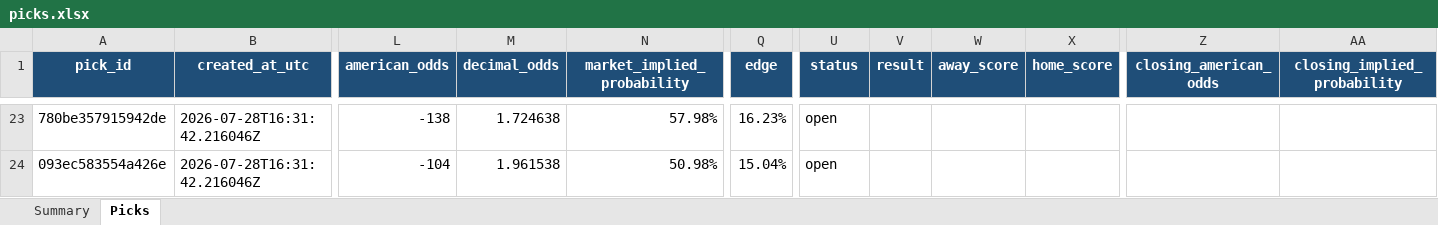
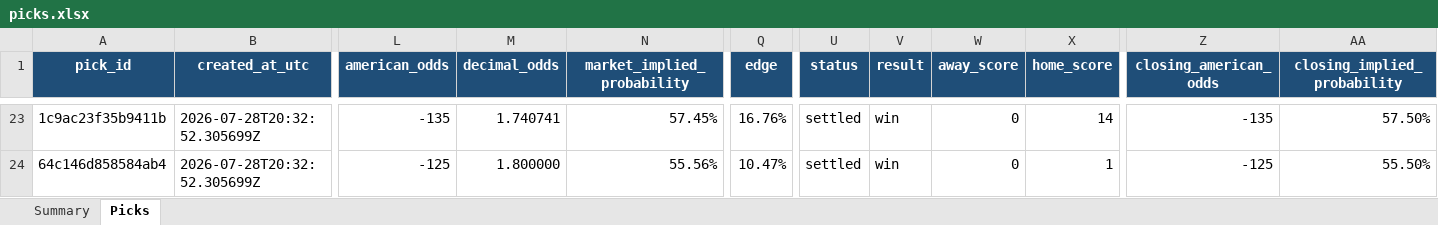
Before and after one commit to Vc9002/model-prediction, an Excel workbook: data/picks.xlsx, sheet Picks, drawn as a sheet; only a part is shown, gaps mark what is left out; values as stored, in another font and other column widths than the file's, no borders; table styles not drawn; the diff covers the shown part only; the diff names each change by its address in the sheet, - before the commit and + after, or states it on an @@ line.

```diff
--- a/data/picks.xlsx (sheet Picks)
+++ b/data/picks.xlsx (sheet Picks)
-A23 (pick_id): 780be357915942de
+A23 (pick_id): 1c9ac23f35b9411b
-B23:B24 (created_at_utc): 2026-07-28T16:31:42.216046Z
+B23:B24 (created_at_utc): 2026-07-28T20:32:52.305699Z
-L23 (american_odds): -138
+L23 (american_odds): -135
-M23 (decimal_odds): 1.724638
+M23 (decimal_odds): 1.740741
-N23 (market_implied_probability): 57.98%
+N23 (market_implied_probability): 57.45%
-Q23 (edge): 16.23%
+Q23 (edge): 16.76%
-U23:U24 (status): open
+U23:U24 (status): settled
-V23:V24 (result): (empty)
+V23:V24 (result): win
-W23:W24 (away_score): (empty)
+W23:W24 (away_score): 0
-X23 (home_score): (empty)
+X23 (home_score): 14
-Z23 (closing_american_odds): (empty)
+Z23 (closing_american_odds): -135
-AA23 (closing_implied_probability): (empty)
+AA23 (closing_implied_probability): 57.50%
-A24 (pick_id): 093ec583554a426e
+A24 (pick_id): 64c146d858584ab4
-L24 (american_odds): -104
+L24 (american_odds): -125
-M24 (decimal_odds): 1.961538
+M24 (decimal_odds): 1.800000
-N24 (market_implied_probability): 50.98%
+N24 (market_implied_probability): 55.56%
-Q24 (edge): 15.04%
+Q24 (edge): 10.47%
-X24 (home_score): (empty)
+X24 (home_score): 1
-Z24 (closing_american_odds): (empty)
+Z24 (closing_american_odds): -125
-AA24 (closing_implied_probability): (empty)
+AA24 (closing_implied_probability): 55.50%
```
Also changed, not shown: 8 added rows and 98 edited cells elsewhere in this sheet, sheet Summary, data/flat_picks.xlsx, 2 other files.
